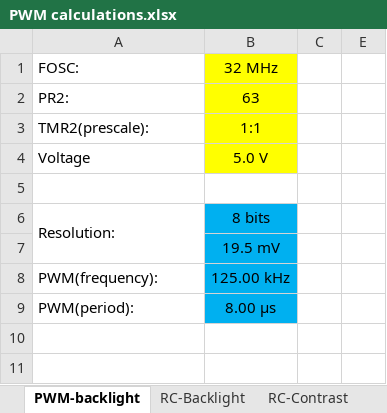
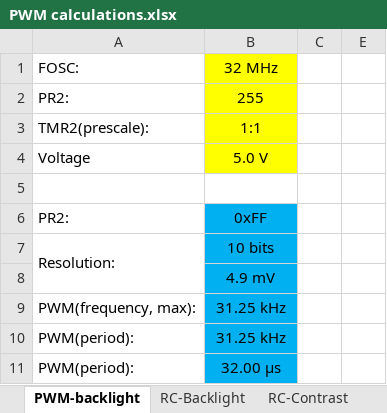
Before and after one commit to medo64/Elsidi, an Excel workbook: Hardware/Resources/PWM calculations.xlsx, sheet PWM-backlight, drawn as a sheet; values as stored, in another font and other column widths than the file's, no borders; addresses are those after the commit; the diff names each change by its address in the sheet, - before the commit and + after, or states it on an @@ line.

```diff
--- a/Hardware/Resources/PWM calculations.xlsx (sheet PWM-backlight)
+++ b/Hardware/Resources/PWM calculations.xlsx (sheet PWM-backlight)
-B2: 63
+B2: 255
+row 6: PR2: | 0xFF
-B7: 8 bits
+B7: 10 bits
-B8: 19.5 mV
+B8: 4.9 mV
-A9: PWM(frequency):
+A9: PWM(frequency, max):
-B9: 125.00 kHz
+B9: 31.25 kHz
+row 10: PWM(period): | 31.25 kHz
-B11: 8.00 μs
+B11: 32.00 μs
```
Also changed, not shown: sheet RC-Contrast, sheet RC-Backlight, formulas that keep their value, hidden cells, 1 other file.
